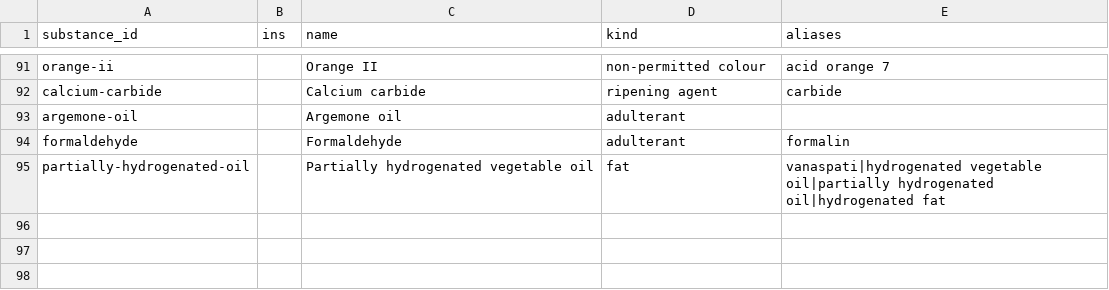
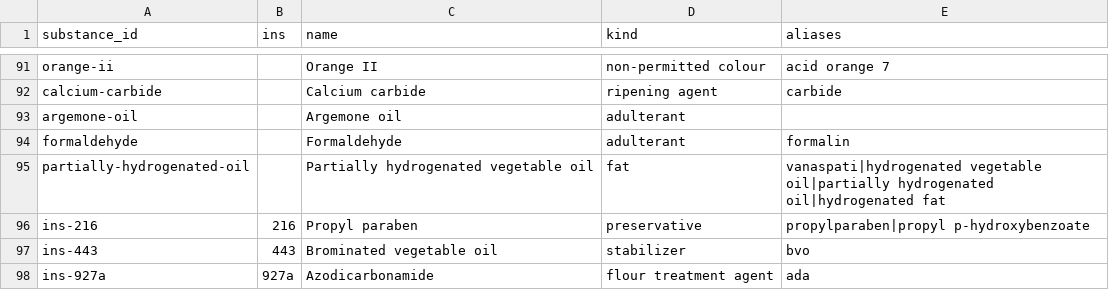
Before and after one commit to Ritika17-k/recallindia, a CSV file: data/reference/substances.csv, drawn as a sheet; only a part is shown, gaps mark what is left out; the diff names each change by its address in the sheet, - before the commit and + after, or states it on an @@ line.

```diff
--- a/data/reference/substances.csv
+++ b/data/reference/substances.csv
+row 96: ins-216 | 216 | Propyl paraben | preservative | propylparaben|propyl p-hydroxybenzoate
+row 97: ins-443 | 443 | Brominated vegetable oil | stabilizer | bvo
+row 98: ins-927a | 927a | Azodicarbonamide | flour treatment agent | ada
```
Also changed, not shown: 25 other files.
